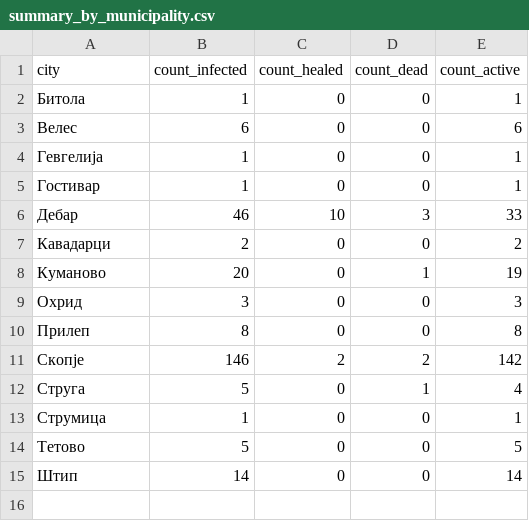
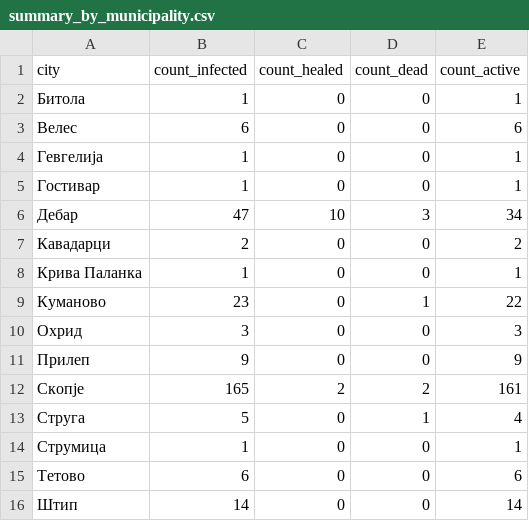
Before and after one commit to klupp/opendata, a CSV file: mk/covid19/datasets/summary_by_municipality.csv, drawn as a sheet.

```diff
--- a/mk/covid19/datasets/summary_by_municipality.csv
+++ b/mk/covid19/datasets/summary_by_municipality.csv
@@ -5,11 +5,12 @@ city,count_infected,count_healed,count_dead,count_active
 Гостивар,1,0,0,1
-Дебар,46,10,3,33
+Дебар,47,10,3,34
 Кавадарци,2,0,0,2
-Куманово,20,0,1,19
+Крива Паланка,1,0,0,1
+Куманово,23,0,1,22
 Охрид,3,0,0,3
-Прилеп,8,0,0,8
-Скопје,146,2,2,142
+Прилеп,9,0,0,9
+Скопје,165,2,2,161
 Струга,5,0,1,4
 Струмица,1,0,0,1
-Тетово,5,0,0,5
+Тетово,6,0,0,6
 Штип,14,0,0,14
```
Also changed, not shown: mk/covid19/datasets/infected_by_municipality.csv, 1 other file.
